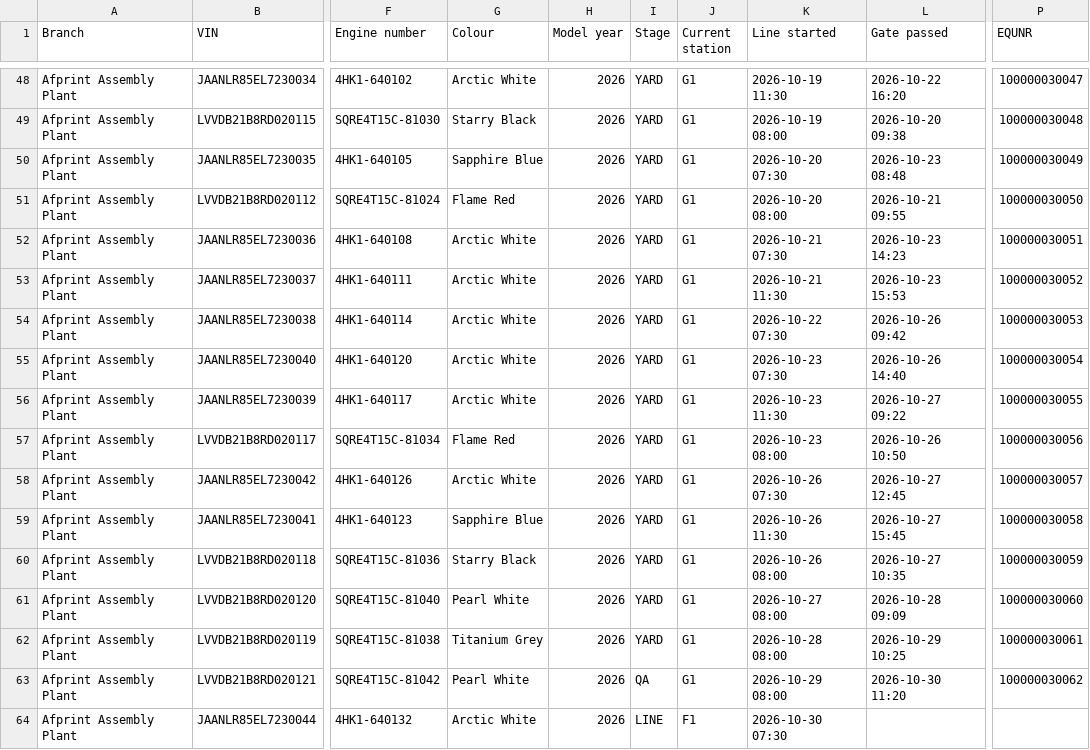
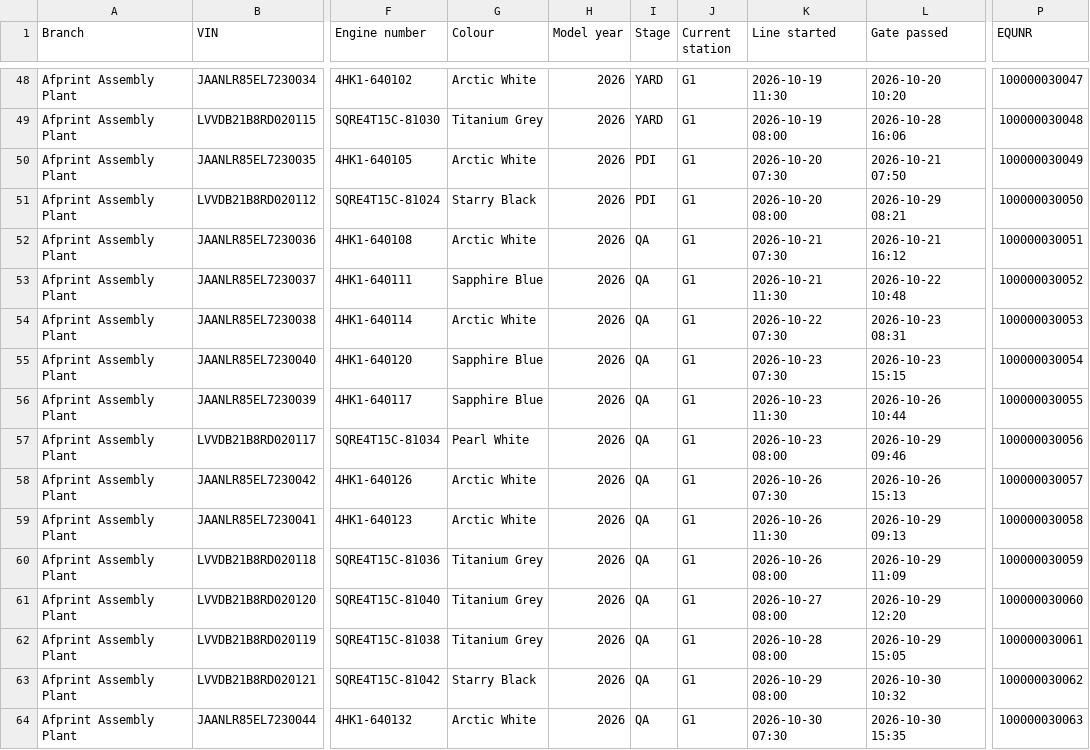
Before and after one commit to JusTech-Cxdxs/ejo100, a CSV file: docs/demo/correct/13_plant_vehicles_demo.csv, drawn as a sheet; only a part is shown, gaps mark what is left out; the diff covers the shown part only; the diff names each change by its address in the sheet, - before the commit and + after, or states it on an @@ line.

```diff
--- a/docs/demo/correct/13_plant_vehicles_demo.csv
+++ b/docs/demo/correct/13_plant_vehicles_demo.csv
-L48 (Gate passed): 2026-10-22 16:20
+L48 (Gate passed): 2026-10-20 10:20
-G49 (Colour): Starry Black
+G49 (Colour): Titanium Grey
-L49 (Gate passed): 2026-10-20 09:38
+L49 (Gate passed): 2026-10-28 16:06
-G50 (Colour): Sapphire Blue
+G50 (Colour): Arctic White
-I50:I51 (Stage): YARD
+I50:I51 (Stage): PDI
-L50 (Gate passed): 2026-10-23 08:48
+L50 (Gate passed): 2026-10-21 07:50
-G51 (Colour): Flame Red
+G51 (Colour): Starry Black
-L51 (Gate passed): 2026-10-21 09:55
+L51 (Gate passed): 2026-10-29 08:21
-I52:I62 (Stage): YARD
+I52:I62 (Stage): QA
-L52 (Gate passed): 2026-10-23 14:23
+L52 (Gate passed): 2026-10-21 16:12
-G53 (Colour): Arctic White
+G53 (Colour): Sapphire Blue
-L53 (Gate passed): 2026-10-23 15:53
+L53 (Gate passed): 2026-10-22 10:48
-L54 (Gate passed): 2026-10-26 09:42
+L54 (Gate passed): 2026-10-23 08:31
-G55:G56 (Colour): Arctic White
+G55:G56 (Colour): Sapphire Blue
-L55 (Gate passed): 2026-10-26 14:40
+L55 (Gate passed): 2026-10-23 15:15
-L56 (Gate passed): 2026-10-27 09:22
+L56 (Gate passed): 2026-10-26 10:44
-G57 (Colour): Flame Red
+G57 (Colour): Pearl White
-L57 (Gate passed): 2026-10-26 10:50
+L57 (Gate passed): 2026-10-29 09:46
-L58 (Gate passed): 2026-10-27 12:45
+L58 (Gate passed): 2026-10-26 15:13
-G59 (Colour): Sapphire Blue
+G59 (Colour): Arctic White
-L59 (Gate passed): 2026-10-27 15:45
+L59 (Gate passed): 2026-10-29 09:13
-G60 (Colour): Starry Black
+G60 (Colour): Titanium Grey
-L60 (Gate passed): 2026-10-27 10:35
+L60 (Gate passed): 2026-10-29 11:09
-G61 (Colour): Pearl White
+G61 (Colour): Titanium Grey
-L61 (Gate passed): 2026-10-28 09:09
+L61 (Gate passed): 2026-10-29 12:20
-L62 (Gate passed): 2026-10-29 10:25
+L62 (Gate passed): 2026-10-29 15:05
-G63 (Colour): Pearl White
+G63 (Colour): Starry Black
-L63 (Gate passed): 2026-10-30 11:20
+L63 (Gate passed): 2026-10-30 10:32
-I64 (Stage): LINE
+I64 (Stage): QA
-J64 (Current station): F1
+J64 (Current station): G1
-L64 (Gate passed): (empty)
+L64 (Gate passed): 2026-10-30 15:35
-P64 (EQUNR): (empty)
+P64 (EQUNR): 100000030063
```
Also changed, not shown: 69 edited cells elsewhere in this file, 8 other files.
